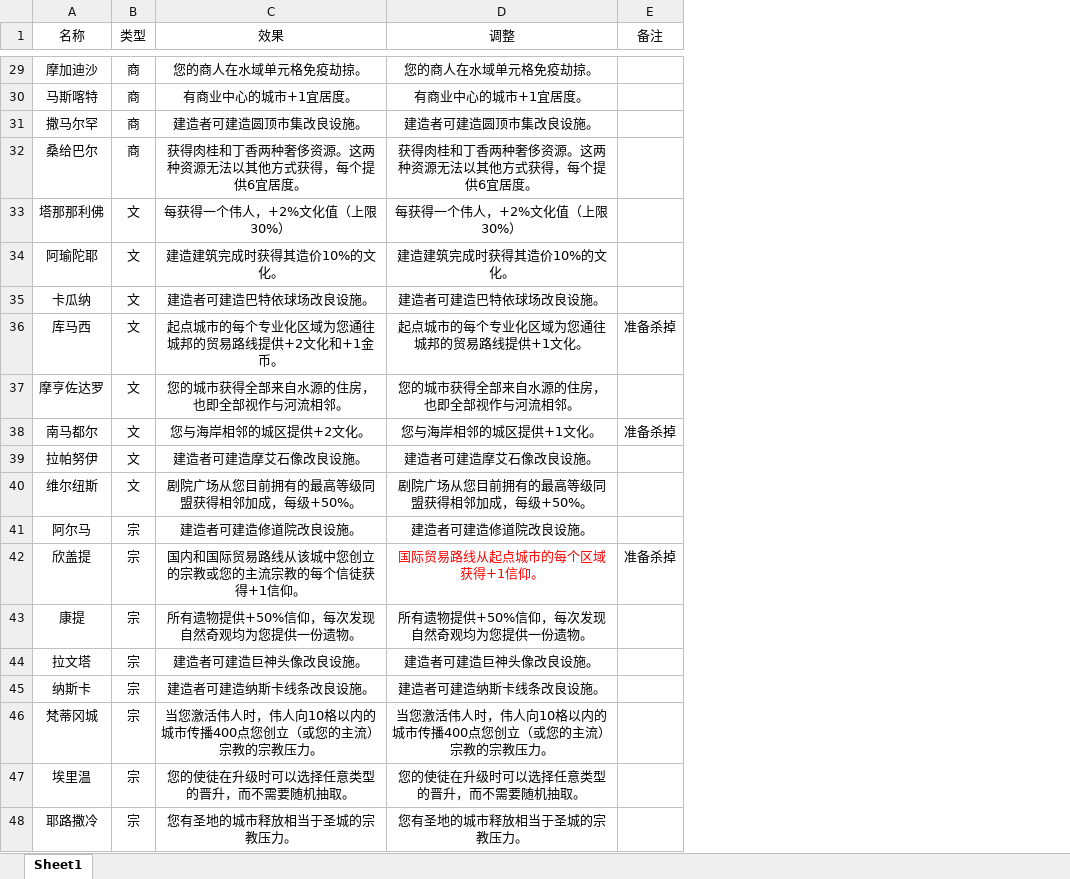
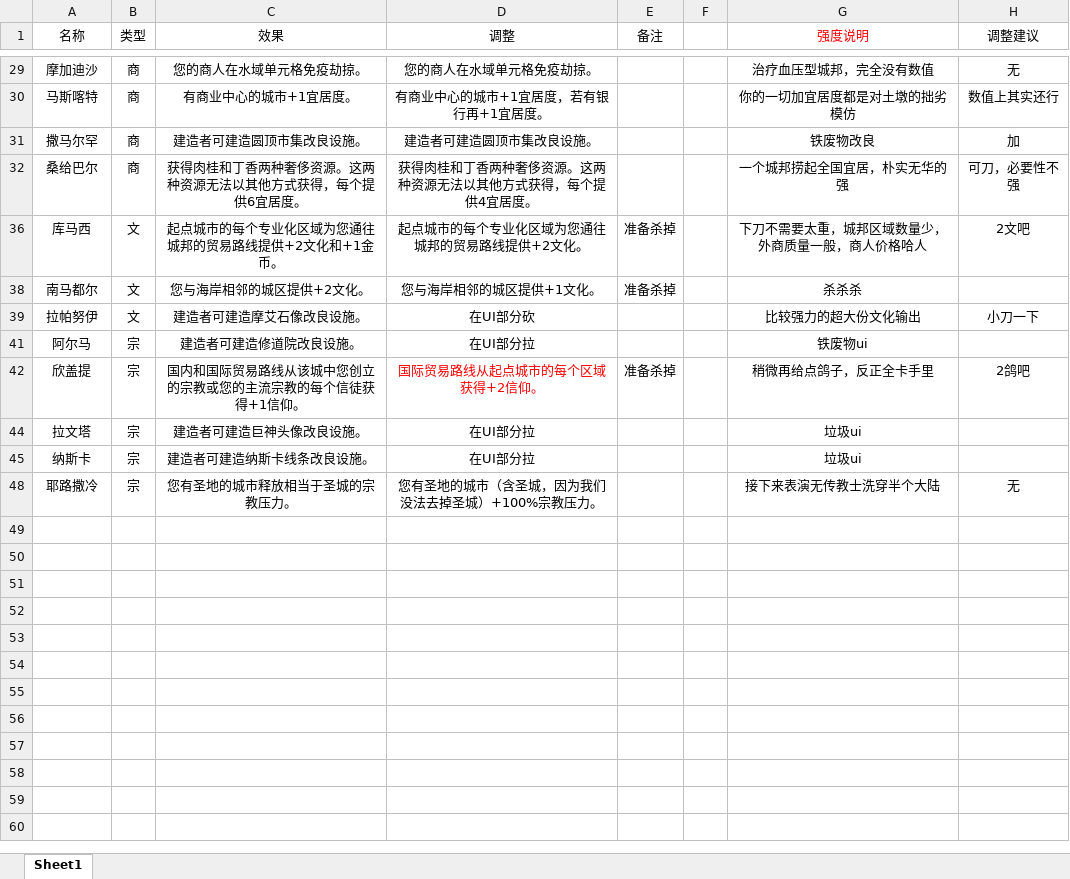
Before and after one commit to dwughjsd/Sistine_civ6mod, an Excel workbook: 文档/城邦.xlsx, sheet Sheet1, drawn as a sheet; only a part is shown, gaps mark what is left out; values as stored, in another font and other column widths than the file's, no borders; removed rows and columns are numbered as before the commit, all else as after; the diff covers the shown part only; the diff names each change by its address in the sheet, - before the commit and + after, or states it on an @@ line.

```diff
--- a/文档/城邦.xlsx (sheet Sheet1)
+++ b/文档/城邦.xlsx (sheet Sheet1)
+column F, empty
+column G (强度说明), rows 29-48: 治疗血压型城邦，完全没有数值 | 你的一切加宜居度都是对土墩的拙劣模仿 | 铁废物改良 | 一个城邦捞起全国宜居，朴实无华的强 | 下刀不需要太重，城邦区域数量少，外商质量一般，商人价格哈人 | 杀杀杀 | 比较强力的超大份文化输出 | 铁废物ui | 稍微再给点鸽子，反正全卡手里 | 垃圾ui | 垃圾ui | 接下来表演无传教士洗穿半个大陆
+column H (调整建议), rows 29-48: 无 | 数值上其实还行 | 加 | 可刀，必要性不强 | 2文吧 |  | 小刀一下 |  | 2鸽吧 |  |  | 无
-D30 (调整): 有商业中心的城市+1宜居度。
+D30 (调整): 有商业中心的城市+1宜居度，若有银行再+1宜居度。
-D32 (调整): 获得肉桂和丁香两种奢侈资源。这两种资源无法以其他方式获得，每个提供6宜居度。
+D32 (调整): 获得肉桂和丁香两种奢侈资源。这两种资源无法以其他方式获得，每个提供4宜居度。
-row 33: 塔那那利佛 | 文 | 每获得一个伟人，+2%文化值（上限30%） | 每获得一个伟人，+2%文化值（上限30%）
-row 34: 阿瑜陀耶 | 文 | 建造建筑完成时获得其造价10%的文化。 | 建造建筑完成时获得其造价10%的文化。
-row 35: 卡瓜纳 | 文 | 建造者可建造巴特依球场改良设施。 | 建造者可建造巴特依球场改良设施。
-D36 (调整): 起点城市的每个专业化区域为您通往城邦的贸易路线提供+1文化。
+D36 (调整): 起点城市的每个专业化区域为您通往城邦的贸易路线提供+2文化。
-row 37: 摩亨佐达罗 | 文 | 您的城市获得全部来自水源的住房，也即全部视作与河流相邻。 | 您的城市获得全部来自水源的住房，也即全部视作与河流相邻。
-D39 (调整): 建造者可建造摩艾石像改良设施。
+D39 (调整): 在UI部分砍
-row 40: 维尔纽斯 | 文 | 剧院广场从您目前拥有的最高等级同盟获得相邻加成，每级+50%。 | 剧院广场从您目前拥有的最高等级同盟获得相邻加成，每级+50%。
-D41 (调整): 建造者可建造修道院改良设施。
+D41 (调整): 在UI部分拉
-D42 (调整): 国际贸易路线从起点城市的每个区域获得+1信仰。
+D42 (调整): 国际贸易路线从起点城市的每个区域获得+2信仰。
-row 43: 康提 | 宗 | 所有遗物提供+50%信仰，每次发现自然奇观均为您提供一份遗物。 | 所有遗物提供+50%信仰，每次发现自然奇观均为您提供一份遗物。
-D44 (调整): 建造者可建造巨神头像改良设施。
+D44 (调整): 在UI部分拉
-D45 (调整): 建造者可建造纳斯卡线条改良设施。
+D45 (调整): 在UI部分拉
-row 46: 梵蒂冈城 | 宗 | 当您激活伟人时，伟人向10格以内的城市传播400点您创立（或您的主流）宗教的宗教压力。 | 当您激活伟人时，伟人向10格以内的城市传播400点您创立（或您的主流）宗教的宗教压力。
-row 47: 埃里温 | 宗 | 您的使徒在升级时可以选择任意类型的晋升，而不需要随机抽取。 | 您的使徒在升级时可以选择任意类型的晋升，而不需要随机抽取。
-D48 (调整): 您有圣地的城市释放相当于圣城的宗教压力。
+D48 (调整): 您有圣地的城市（含圣城，因为我们没法去掉圣城）+100%宗教压力。
```
Also changed, not shown: 10 removed rows, 15 edited cells and cell formats elsewhere in this sheet, hidden cells.
